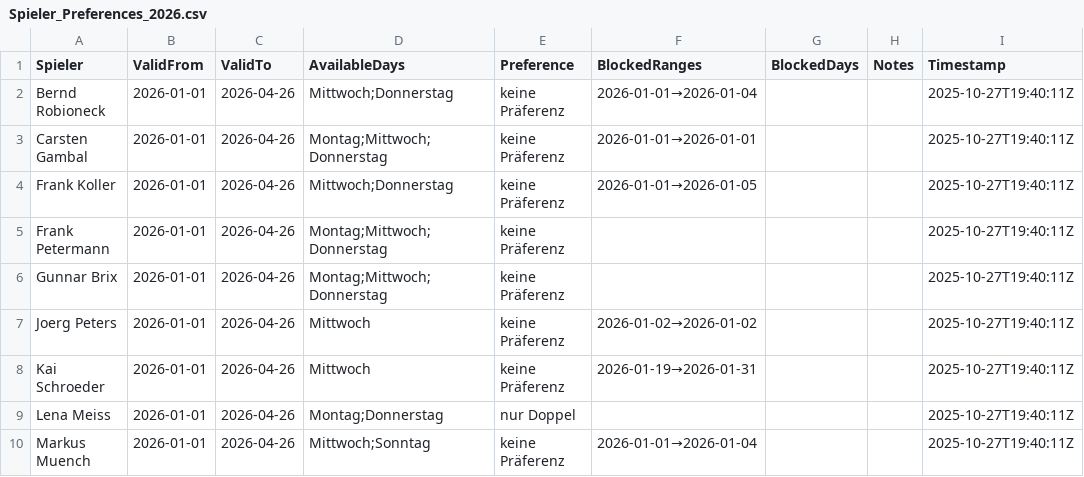
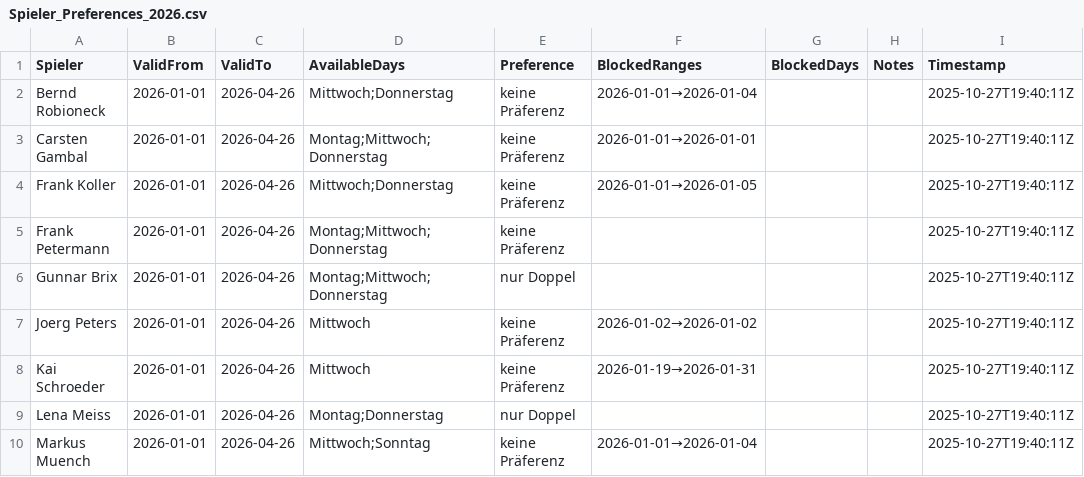
Before and after one commit to liamw8lde/Winter-2024_2025-Training-PLan, a CSV file: Spieler_Preferences_2026.csv, drawn as a sheet; only a part is shown.

Commit message:
Update Spieler_Preferences_2026.csv

```diff
--- a/Spieler_Preferences_2026.csv
+++ b/Spieler_Preferences_2026.csv
@@ -5,3 +5,3 @@ Frank Koller,2026-01-01,2026-04-26,Mittwoch;Donnerstag,keine Präferenz,2026-01-
 Frank Petermann,2026-01-01,2026-04-26,Montag;Mittwoch;Donnerstag,keine Präferenz,,,,2025-10-27T19:40:11Z
-Gunnar Brix,2026-01-01,2026-04-26,Montag;Mittwoch;Donnerstag,keine Präferenz,,,,2025-10-27T19:40:11Z
+Gunnar Brix,2026-01-01,2026-04-26,Montag;Mittwoch;Donnerstag,nur Doppel,,,,2025-10-27T19:40:11Z
 Joerg Peters,2026-01-01,2026-04-26,Mittwoch,keine Präferenz,2026-01-02→2026-01-02,,,2025-10-27T19:40:11Z
```
